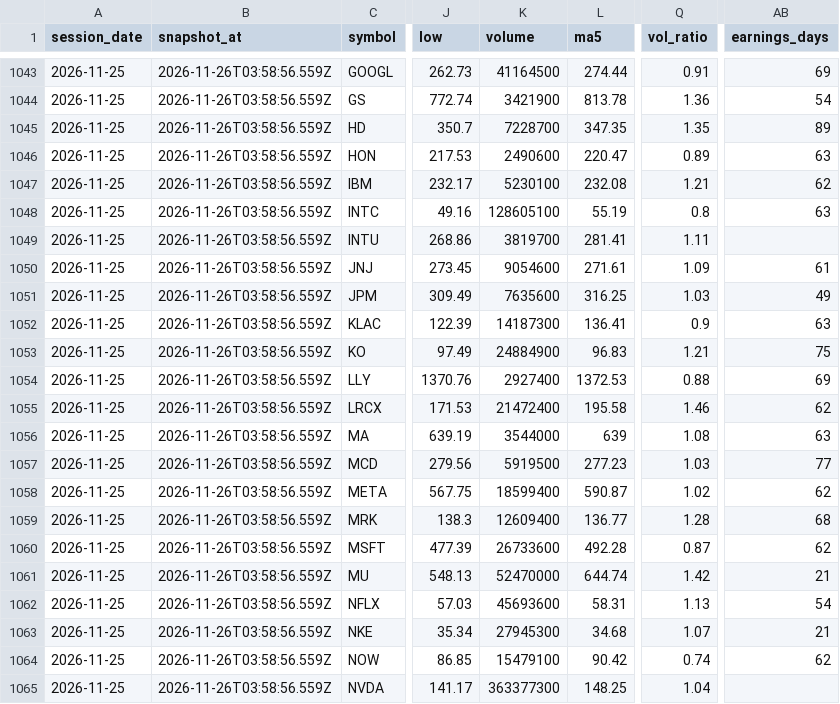
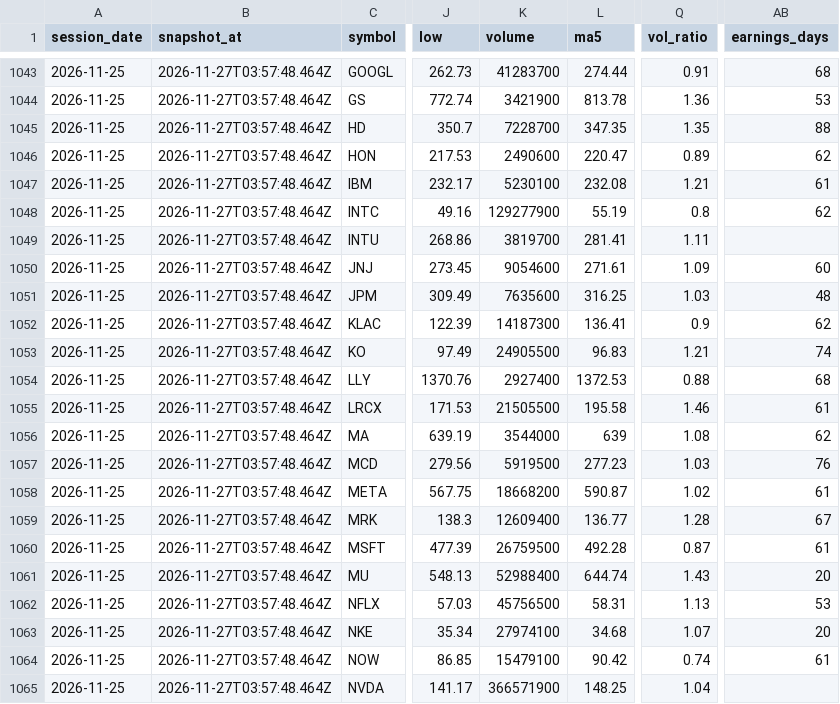
Before and after one commit to clleen1216-prog/taiwan50, a CSV file: data/us/2026-11.csv, drawn as a sheet; only a part is shown, gaps mark what is left out; the diff covers the shown part only; the diff names each change by its address in the sheet, - before the commit and + after, or states it on an @@ line.

```diff
--- a/data/us/2026-11.csv
+++ b/data/us/2026-11.csv
-B1043:B1065 (snapshot_at): 2026-11-26T03:58:56.559Z
+B1043:B1065 (snapshot_at): 2026-11-27T03:57:48.464Z
-K1043 (volume): 41164500
+K1043 (volume): 41283700
-AB1043 (earnings_days): 69
+AB1043 (earnings_days): 68
-AB1044 (earnings_days): 54
+AB1044 (earnings_days): 53
-AB1045 (earnings_days): 89
+AB1045 (earnings_days): 88
-AB1046 (earnings_days): 63
+AB1046 (earnings_days): 62
-AB1047 (earnings_days): 62
+AB1047 (earnings_days): 61
-K1048 (volume): 128605100
+K1048 (volume): 129277900
-AB1048 (earnings_days): 63
+AB1048 (earnings_days): 62
-AB1050 (earnings_days): 61
+AB1050 (earnings_days): 60
-AB1051 (earnings_days): 49
+AB1051 (earnings_days): 48
-AB1052 (earnings_days): 63
+AB1052 (earnings_days): 62
-K1053 (volume): 24884900
+K1053 (volume): 24905500
-AB1053 (earnings_days): 75
+AB1053 (earnings_days): 74
-AB1054 (earnings_days): 69
+AB1054 (earnings_days): 68
-K1055 (volume): 21472400
+K1055 (volume): 21505500
-AB1055 (earnings_days): 62
+AB1055 (earnings_days): 61
-AB1056 (earnings_days): 63
+AB1056 (earnings_days): 62
-AB1057 (earnings_days): 77
+AB1057 (earnings_days): 76
-K1058 (volume): 18599400
+K1058 (volume): 18668200
-AB1058 (earnings_days): 62
+AB1058 (earnings_days): 61
-AB1059 (earnings_days): 68
+AB1059 (earnings_days): 67
-K1060 (volume): 26733600
+K1060 (volume): 26759500
-AB1060 (earnings_days): 62
+AB1060 (earnings_days): 61
-K1061 (volume): 52470000
+K1061 (volume): 52988400
-Q1061 (vol_ratio): 1.42
+Q1061 (vol_ratio): 1.43
-AB1061 (earnings_days): 21
+AB1061 (earnings_days): 20
-K1062 (volume): 45693600
+K1062 (volume): 45756500
-AB1062 (earnings_days): 54
+AB1062 (earnings_days): 53
-K1063 (volume): 27945300
+K1063 (volume): 27974100
-AB1063 (earnings_days): 21
+AB1063 (earnings_days): 20
-AB1064 (earnings_days): 62
+AB1064 (earnings_days): 61
-K1065 (volume): 363377300
+K1065 (volume): 366571900
```
Also changed, not shown: 92 edited cells elsewhere in this file.
